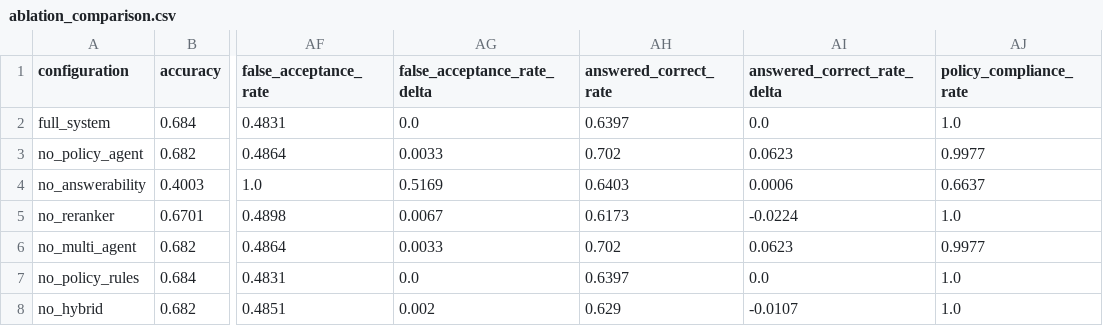
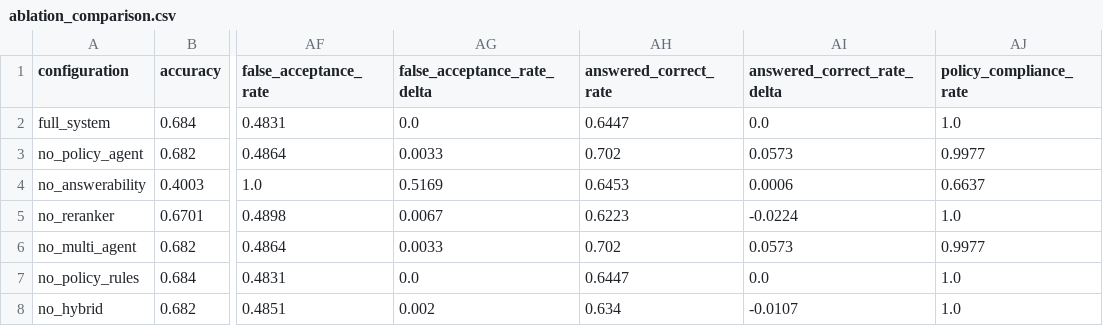
Before and after one commit to alirza-gz/Policy-Aware-Multi-Agent-RAG-for-Unanswerable-Question-Detection-in-Educational-Domain-, a CSV file: results/ablation_comparison.csv, drawn as a sheet; only a part is shown, gaps mark what is left out; the diff names each change by its address in the sheet, - before the commit and + after, or states it on an @@ line.

```diff
--- a/results/ablation_comparison.csv
+++ b/results/ablation_comparison.csv
-AH2 (answered_correct_rate): 0.6397
+AH2 (answered_correct_rate): 0.6447
-AI3 (answered_correct_rate_delta): 0.0623
+AI3 (answered_correct_rate_delta): 0.0573
-AH4 (answered_correct_rate): 0.6403
+AH4 (answered_correct_rate): 0.6453
-AH5 (answered_correct_rate): 0.6173
+AH5 (answered_correct_rate): 0.6223
-AI6 (answered_correct_rate_delta): 0.0623
+AI6 (answered_correct_rate_delta): 0.0573
-AH7 (answered_correct_rate): 0.6397
+AH7 (answered_correct_rate): 0.6447
-AH8 (answered_correct_rate): 0.629
+AH8 (answered_correct_rate): 0.634
```
Also changed, not shown: results/answer_quality.csv, results/baseline_improvement.csv, 10 other files.
